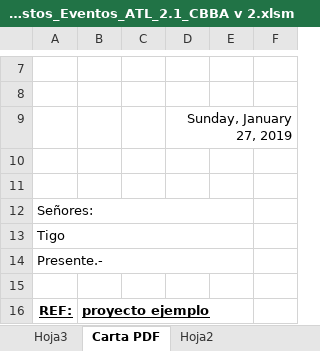
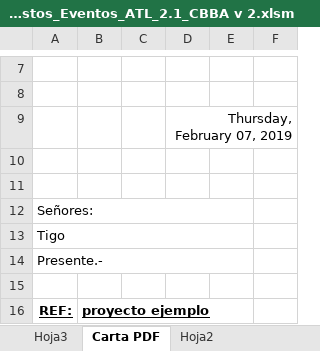
Before and after one commit to wilfredo666/grupo_regional, an Excel workbook: hojas_de_costo_excel/Hoja_De_Costos_Eventos_ATL_2.1_CBBA v 2.xlsm, sheet Carta PDF, drawn as a sheet; only a part is shown, gaps mark what is left out; values as stored, in another font and other column widths than the file's, no borders; charts and pictures not drawn; the diff names each change by its address in the sheet, - before the commit and + after, or states it on an @@ line.

Commit message:
hojas de ejemplo
hojas de ejemplo

```diff
--- a/hojas_de_costo_excel/Hoja_De_Costos_Eventos_ATL_2.1_CBBA v 2.xlsm (sheet Carta PDF)
+++ b/hojas_de_costo_excel/Hoja_De_Costos_Eventos_ATL_2.1_CBBA v 2.xlsm (sheet Carta PDF)
-D9: Sunday, January 27, 2019
+D9: Thursday, February 07, 2019
```
Also changed, not shown: charts or pictures, 7 other files.
